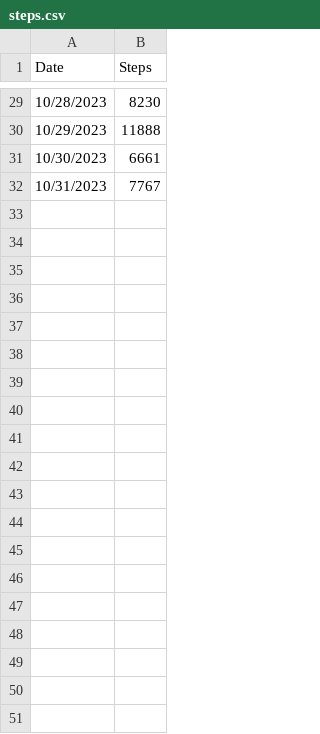
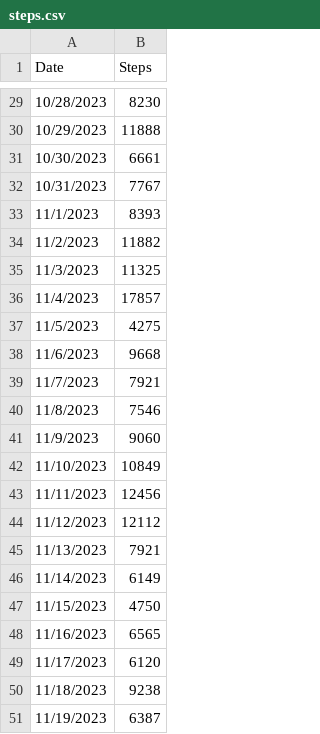
Before and after one commit to indapa/StepChallenge, a CSV file: Data/steps.csv, drawn as a sheet; only a part is shown, gaps mark what is left out; the diff covers the shown part only.

Commit message:
updated code and steps data

```diff
--- a/Data/steps.csv
+++ b/Data/steps.csv
@@ -32 +32,20 @@ Date,Steps
 10/31/2023,7767
+11/1/2023,8393
+11/2/2023,11882
+11/3/2023,11325
+11/4/2023,17857
+11/5/2023,4275
+11/6/2023,9668
+11/7/2023,7921
+11/8/2023,7546
+11/9/2023,9060
+11/10/2023,10849
+11/11/2023,12456
+11/12/2023,12112
+11/13/2023,7921
+11/14/2023,6149
+11/15/2023,4750
+11/16/2023,6565
+11/17/2023,6120
+11/18/2023,9238
+11/19/2023,6387
```
Also changed, not shown: 25 added rows elsewhere in this file, 1 other file.
